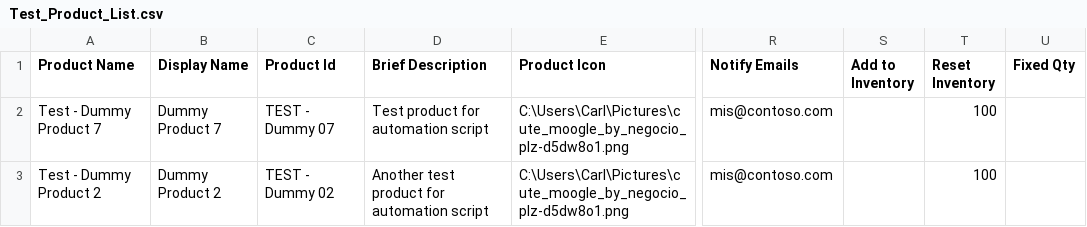
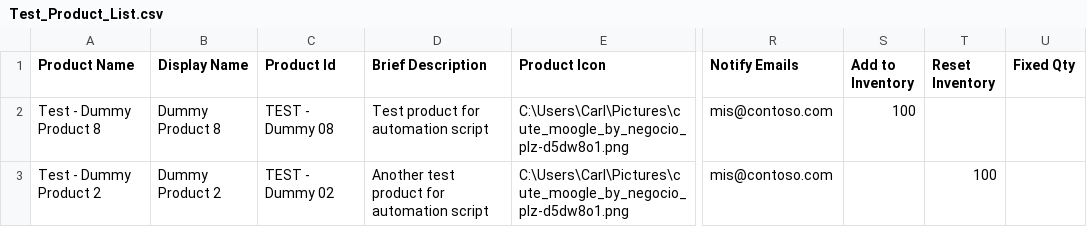
Before and after one commit to chudkins/DSF, a CSV file: Test_Product_List.csv, drawn as a sheet; only a part is shown, gaps mark what is left out; the diff names each change by its address in the sheet, - before the commit and + after, or states it on an @@ line.

```diff
--- a/Test_Product_List.csv
+++ b/Test_Product_List.csv
-A2 (Product Name): Test - Dummy Product 7
+A2 (Product Name): Test - Dummy Product 8
-B2 (Display Name): Dummy Product 7
+B2 (Display Name): Dummy Product 8
-C2 (Product Id): TEST - Dummy 07
+C2 (Product Id): TEST - Dummy 08
-S2 (Add to Inventory): (empty)
+S2 (Add to Inventory): 100
-T2 (Reset Inventory): 100
+T2 (Reset Inventory): (empty)
```
Also changed, not shown: 1 other file.
